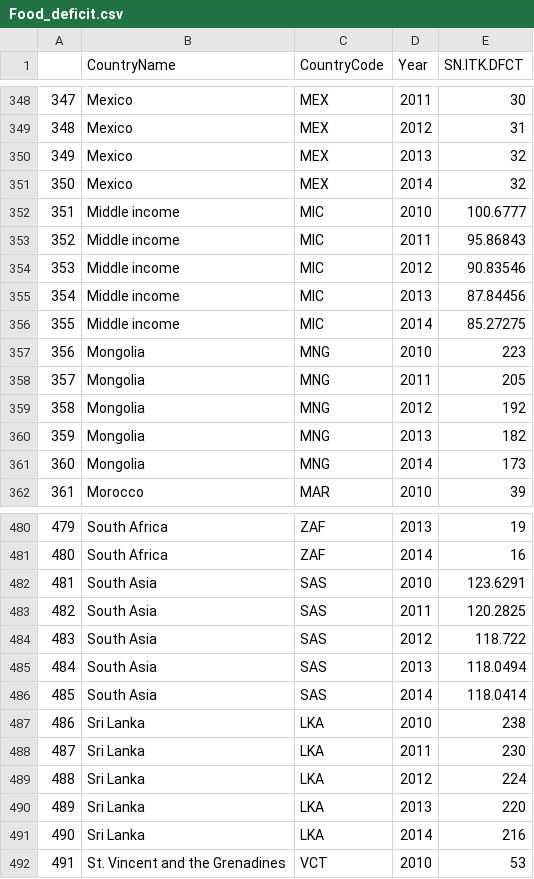
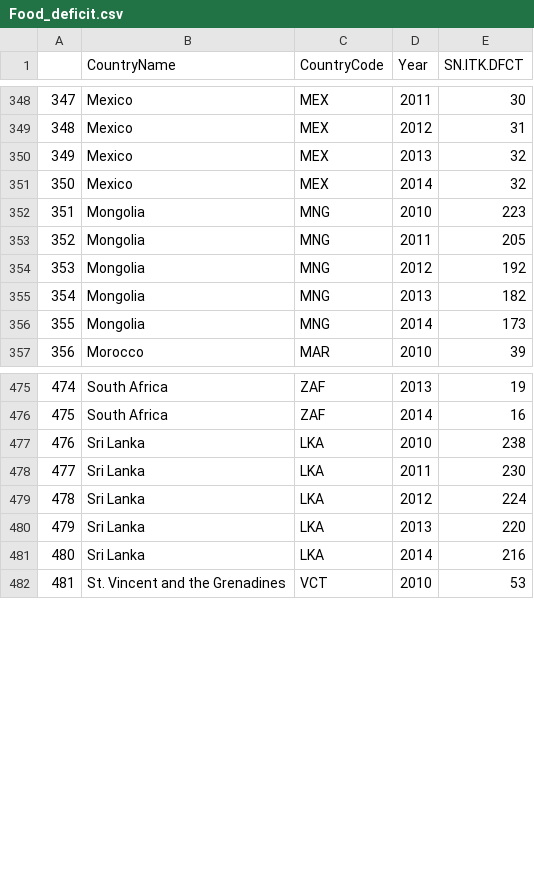
Before and after one commit to Seranne/IntroDSproject, a CSV file: WDI data split/Food_deficit.csv, drawn as a sheet; only a part is shown, gaps mark what is left out; removed rows and columns are numbered as before the commit, all else as after; the diff names each change by its address in the sheet, - before the commit and + after, or states it on an @@ line.

```diff
--- a/WDI data split/Food_deficit.csv
+++ b/WDI data split/Food_deficit.csv
-row 352: 351 | Middle income | MIC | 2010 | 100.6777
-row 353: 352 | Middle income | MIC | 2011 | 95.86843
-row 354: 353 | Middle income | MIC | 2012 | 90.83546
-row 355: 354 | Middle income | MIC | 2013 | 87.84456
-row 356: 355 | Middle income | MIC | 2014 | 85.27275
@@ column A renumbered from row 352 down @@
-row 482: 481 | South Asia | SAS | 2010 | 123.6291
-row 483: 482 | South Asia | SAS | 2011 | 120.2825
-row 484: 483 | South Asia | SAS | 2012 | 118.722
-row 485: 484 | South Asia | SAS | 2013 | 118.0494
-row 486: 485 | South Asia | SAS | 2014 | 118.0414
```
Also changed, not shown: WDI data split/Children.csv, WDI data split/Communication.csv, 22 other files.
